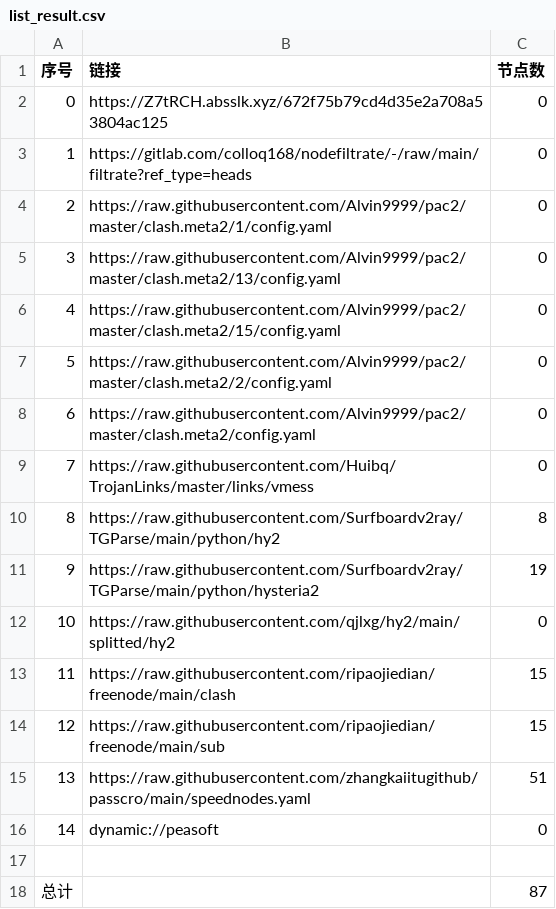
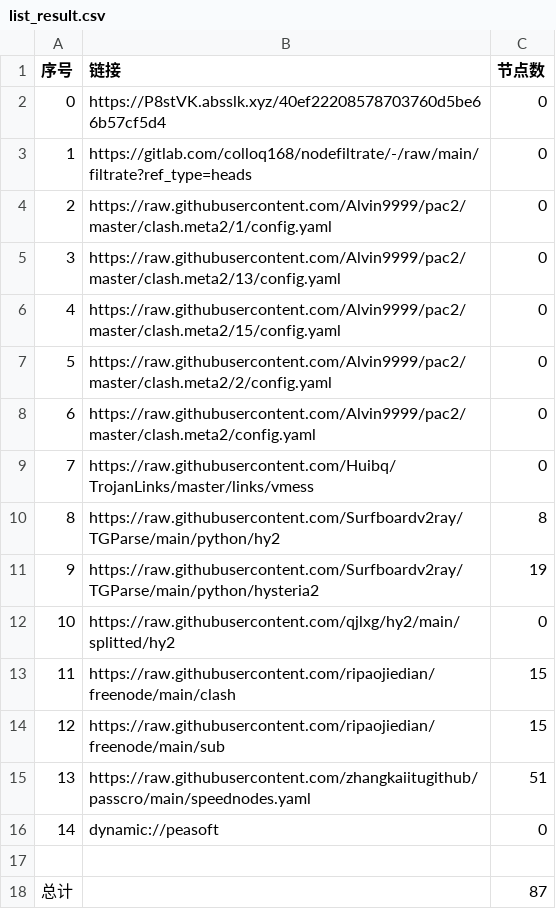
Before and after one commit to suanxidanian/AutoMergePublicNodes, a CSV file: list_result.csv, drawn as a sheet.

```diff
--- a/list_result.csv
+++ b/list_result.csv
@@ -1,3 +1,3 @@
 序号,链接,节点数
-0,https://Z7tRCH.absslk.xyz/672f75b79cd4d35e2a708a53804ac125,0
+0,https://P8stVK.absslk.xyz/40ef22208578703760d5be66b57cf5d4,0
 1,https://gitlab.com/colloq168/nodefiltrate/-/raw/main/filtrate?ref_type=heads,0
```
Also changed, not shown: 3 other files.
